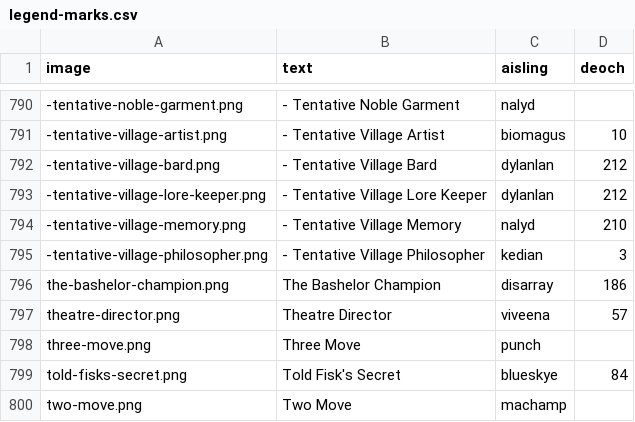
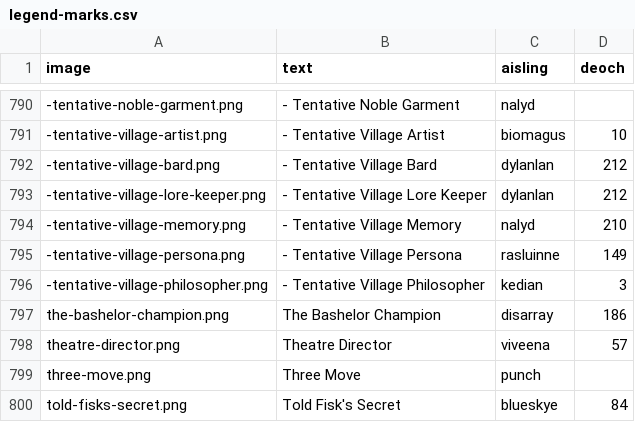
Before and after one commit to dylanlan/dylanlan.github.io, a CSV file: _data/legend-marks.csv, drawn as a sheet; only a part is shown, gaps mark what is left out; the shorter side is filled out with more unchanged rows.

Commit message:
Added tentative village persona mark

```diff
--- a/_data/legend-marks.csv
+++ b/_data/legend-marks.csv
@@ -794,2 +794,3 @@ image,text,aisling,deoch
 "-tentative-village-memory.png","- Tentative Village Memory","nalyd","210"
+"-tentative-village-persona.png","- Tentative Village Persona","rasluinne","149"
 "-tentative-village-philosopher.png","- Tentative Village Philosopher","kedian","3"
```
Also changed, not shown: 1 other file.
